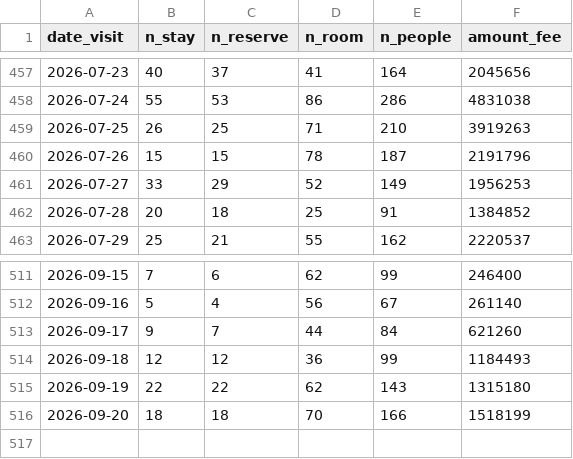
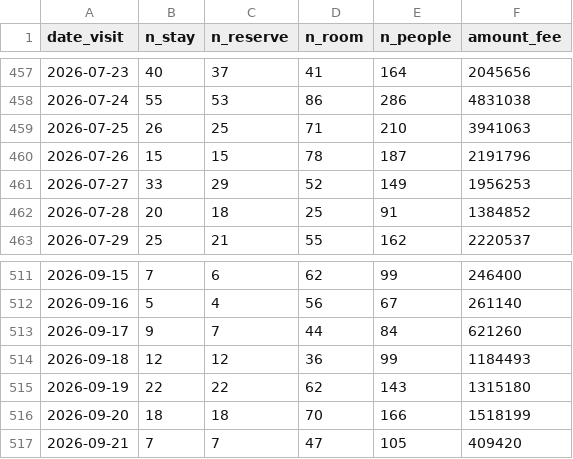
Before and after one commit to code4fukui/mikatagoko-kanko-reservation, a CSV file: latest_rsv_sum.csv, drawn as a sheet; only a part is shown, gaps mark what is left out.

Commit message:
update data

```diff
--- a/latest_rsv_sum.csv
+++ b/latest_rsv_sum.csv
@@ -458,3 +458,3 @@ date_visit,n_stay,n_reserve,n_room,n_people,amount_fee
 2026-07-24,55,53,86,286,4831038
-2026-07-25,26,25,71,210,3919263
+2026-07-25,26,25,71,210,3941063
 2026-07-26,15,15,78,187,2191796
@@ -516 +516,2 @@ date_visit,n_stay,n_reserve,n_room,n_people,amount_fee
 2026-09-20,18,18,70,166,1518199
+2026-09-21,7,7,47,105,409420
```
Also changed, not shown: 1 other file.
